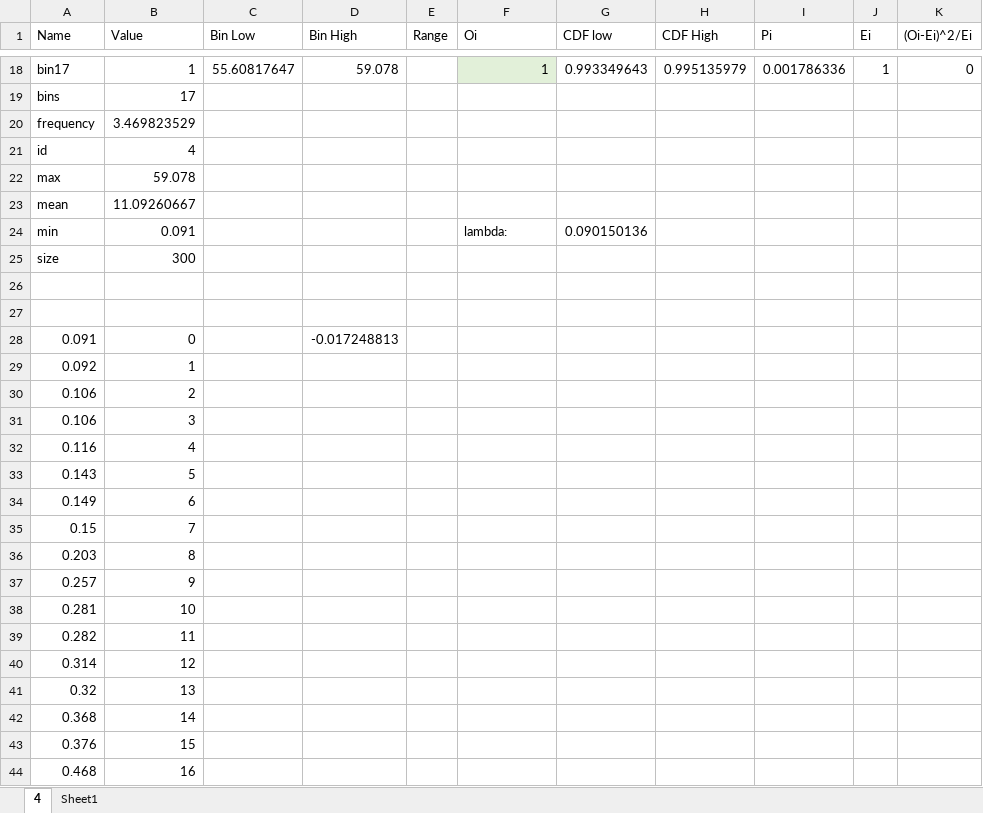
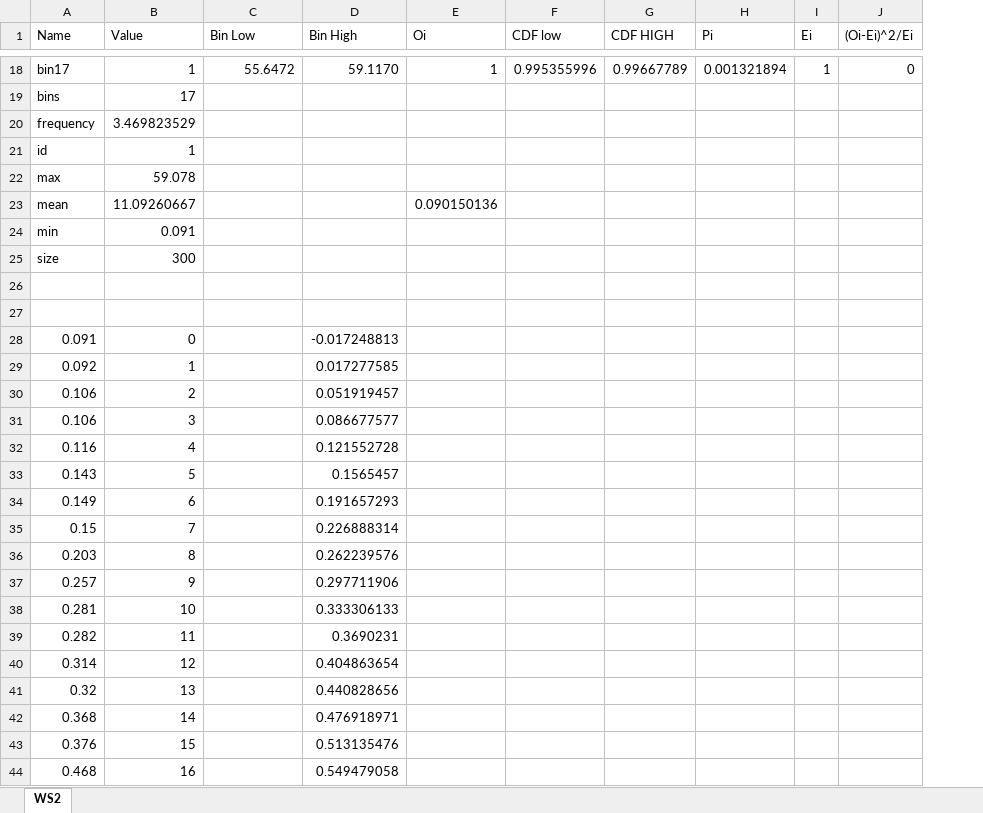
Before and after one commit to JulianMendoza/Manufacturing-Facility-Simulation, an Excel workbook: data/Workstation2.xlsx, sheet WS2, drawn as a sheet; only a part is shown, gaps mark what is left out; values as stored, in another font and other column widths than the file's, no borders; charts and pictures and table styles not drawn; removed rows and columns are numbered as before the commit, all else as after; the diff covers the shown part only; the diff names each change by its address in the sheet, - before the commit and + after, or states it on an @@ line.

```diff
--- a/data/Workstation2.xlsx (sheet WS2)
+++ b/data/Workstation2.xlsx (sheet WS2)
-sheet tab: 4
+sheet tab: WS2
-sheet tab: Sheet1
-column E (Range), empty
-column H (CDF High), row 18: 0.995135979
+column G (CDF HIGH), row 18: 0.99667789
-C18 (Bin Low): 55.60817647
+C18 (Bin Low): 55.6472
-D18 (Bin High): 59.078
+D18 (Bin High): 59.1170
-E18 fill: #E2F0D9
+E18 fill: none
-F18 (CDF low): 0.993349643
+F18 (CDF low): 0.995355996
-H18 (Pi): 0.001786336
+H18 (Pi): 0.001321894
-B21 (Value): 4
+B21 (Value): 1
-E23 (Oi): (empty)
+E23 (Oi): 0.090150136
-E24 (Oi): lambda:
+E24 (Oi): (empty)
-F24 (CDF low): 0.090150136
+F24 (CDF low): (empty)
-D29 (Bin High): (empty)
+D29 (Bin High): 0.017277585
-D30 (Bin High): (empty)
+D30 (Bin High): 0.051919457
-D31 (Bin High): (empty)
+D31 (Bin High): 0.086677577
-D32 (Bin High): (empty)
+D32 (Bin High): 0.121552728
-D33 (Bin High): (empty)
+D33 (Bin High): 0.1565457
-D34 (Bin High): (empty)
+D34 (Bin High): 0.191657293
-D35 (Bin High): (empty)
+D35 (Bin High): 0.226888314
-D36 (Bin High): (empty)
+D36 (Bin High): 0.262239576
-D37 (Bin High): (empty)
+D37 (Bin High): 0.297711906
-D38 (Bin High): (empty)
+D38 (Bin High): 0.333306133
-D39 (Bin High): (empty)
+D39 (Bin High): 0.3690231
-D40 (Bin High): (empty)
+D40 (Bin High): 0.404863654
-D41 (Bin High): (empty)
+D41 (Bin High): 0.440828656
-D42 (Bin High): (empty)
+D42 (Bin High): 0.476918971
-D43 (Bin High): (empty)
+D43 (Bin High): 0.513135476
-D44 (Bin High): (empty)
+D44 (Bin High): 0.549479058
```
Also changed, not shown: 387 edited cells and cell formats elsewhere in this sheet, formulas that keep their value, charts or pictures, data/Inspector1.xlsx, data/Inspector22.xlsx, 3 other files.
